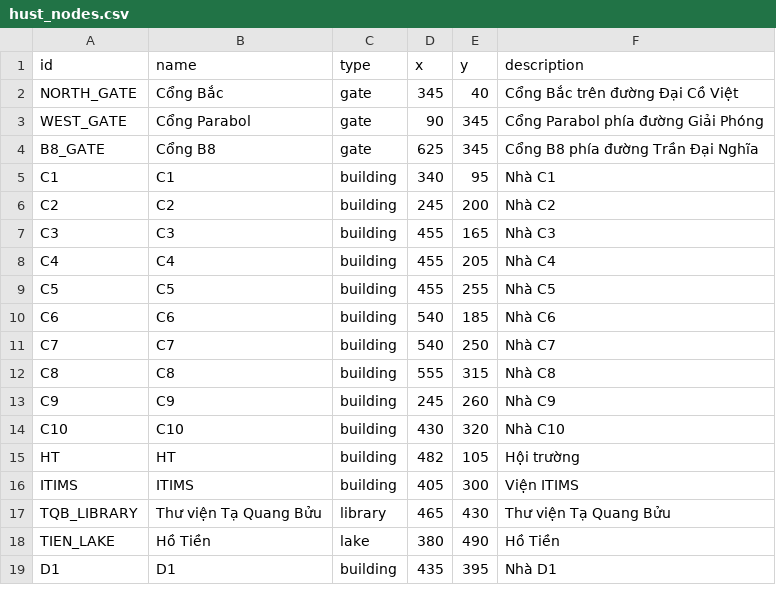
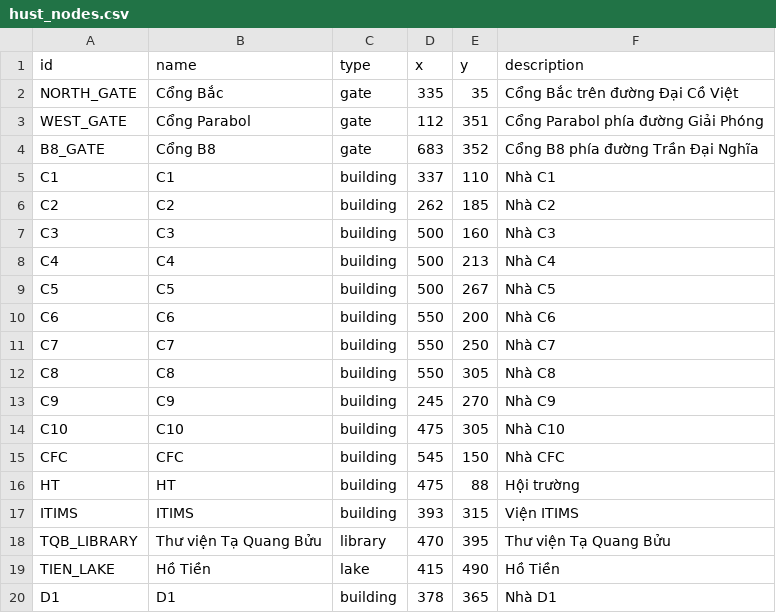
Before and after one commit to HPHind110/hust-campus-shortest-path, a CSV file: data/hust_nodes.csv, drawn as a sheet; only a part is shown; the diff covers the shown part only.

```diff
--- a/data/hust_nodes.csv
+++ b/data/hust_nodes.csv
@@ -1,19 +1,20 @@
 id,name,type,x,y,description
-NORTH_GATE,Cổng Bắc,gate,345,40,Cổng Bắc trên đường Đại Cồ Việt
-WEST_GATE,Cổng Parabol,gate,90,345,Cổng Parabol phía đường Giải Phóng
-B8_GATE,Cổng B8,gate,625,345,Cổng B8 phía đường Trần Đại Nghĩa
-C1,C1,building,340,95,Nhà C1
-C2,C2,building,245,200,Nhà C2
-C3,C3,building,455,165,Nhà C3
-C4,C4,building,455,205,Nhà C4
-C5,C5,building,455,255,Nhà C5
-C6,C6,building,540,185,Nhà C6
-C7,C7,building,540,250,Nhà C7
-C8,C8,building,555,315,Nhà C8
-C9,C9,building,245,260,Nhà C9
-C10,C10,building,430,320,Nhà C10
-HT,HT,building,482,105,Hội trường
-ITIMS,ITIMS,building,405,300,Viện ITIMS
-TQB_LIBRARY,Thư viện Tạ Quang Bửu,library,465,430,Thư viện Tạ Quang Bửu
-TIEN_LAKE,Hồ Tiền,lake,380,490,Hồ Tiền
-D1,D1,building,435,395,Nhà D1
+NORTH_GATE,Cổng Bắc,gate,335,35,Cổng Bắc trên đường Đại Cồ Việt
+WEST_GATE,Cổng Parabol,gate,112,351,Cổng Parabol phía đường Giải Phóng
+B8_GATE,Cổng B8,gate,683,352,Cổng B8 phía đường Trần Đại Nghĩa
+C1,C1,building,337,110,Nhà C1
+C2,C2,building,262,185,Nhà C2
+C3,C3,building,500,160,Nhà C3
+C4,C4,building,500,213,Nhà C4
+C5,C5,building,500,267,Nhà C5
+C6,C6,building,550,200,Nhà C6
+C7,C7,building,550,250,Nhà C7
+C8,C8,building,550,305,Nhà C8
+C9,C9,building,245,270,Nhà C9
+C10,C10,building,475,305,Nhà C10
+CFC,CFC,building,545,150,Nhà CFC
+HT,HT,building,475,88,Hội trường
+ITIMS,ITIMS,building,393,315,Viện ITIMS
+TQB_LIBRARY,Thư viện Tạ Quang Bửu,library,470,395,Thư viện Tạ Quang Bửu
+TIEN_LAKE,Hồ Tiền,lake,415,490,Hồ Tiền
+D1,D1,building,378,365,Nhà D1
```
Also changed, not shown: 2 added rows, 2 removed rows and 27 edited cells elsewhere in this file, data/hust_edges.csv, 4 other files.
